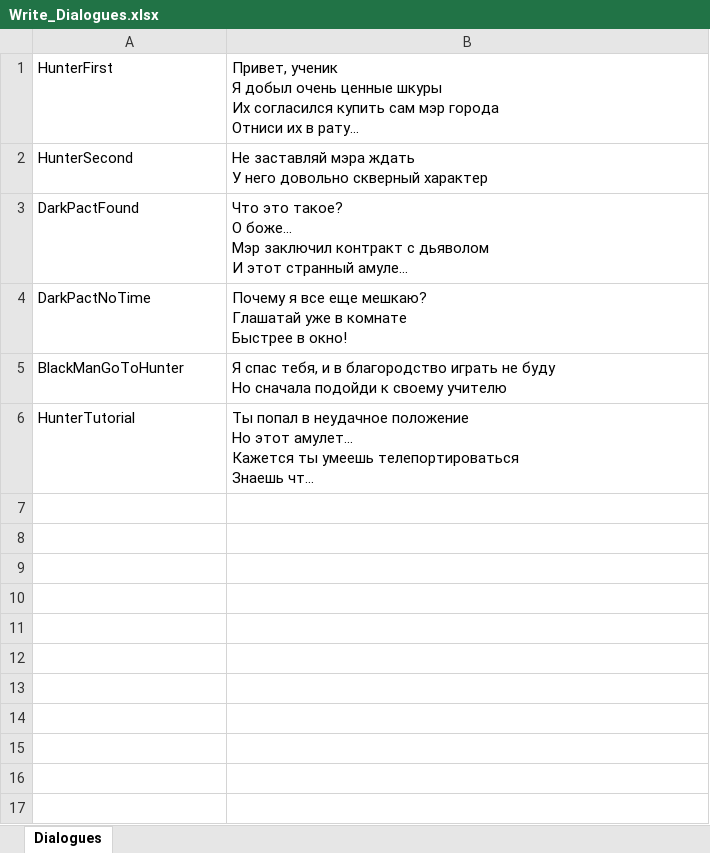
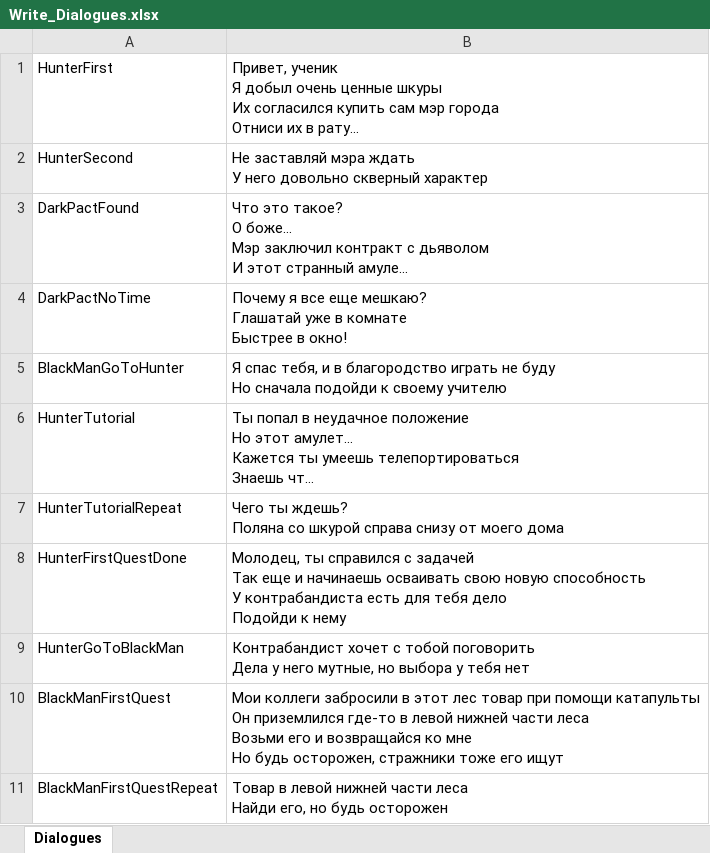
Before and after one commit to Magistr0097/super_game, an Excel workbook: Write_Dialogues.xlsx, sheet Dialogues, drawn as a sheet; long unchanged cells end in …; values as stored, in another font and other column widths than the file's, no borders; ↵ is a line break in a cell; the diff names each change by its address in the sheet, - before the commit and + after, or states it on an @@ line.

```diff
--- a/Write_Dialogues.xlsx (sheet Dialogues)
+++ b/Write_Dialogues.xlsx (sheet Dialogues)
+row 7: HunterTutorialRepeat | Чего ты ждешь? ↵ Поляна со шкурой справа снизу от моего дома
+row 8: HunterFirstQuestDone | Молодец, ты справился с задачей ↵ Так еще и начинаешь осваивать свою новую способность ↵ У контрабандиста есть для тебя дело ↵ Подойди к нему
+row 9: HunterGoToBlackMan | Контрабандист хочет с тобой поговорить ↵ Дела у него мутные, но выбора у тебя нет
+row 10: BlackManFirstQuest | Мои коллеги забросили в этот лес товар при помощи катапульты ↵ Он приземлился где-то в левой нижней части леса ↵ Возьми его и возвращайся ко мне ↵ Но будь осторожен, стражники тоже его ищут
+row 11: BlackManFirstQuestRepeat | Товар в левой нижней части леса ↵ Найди его, но будь осторожен
```
Also changed, not shown: 15 other files.
